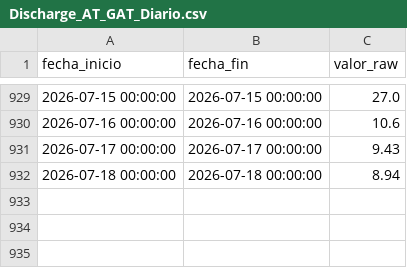
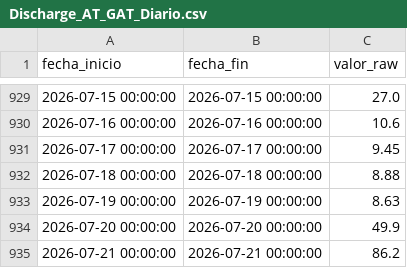
Before and after one commit to oceanografof/canal-panama-dashboards, a CSV file: data/Discharge_AT_GAT_Diario.csv, drawn as a sheet; only a part is shown, gaps mark what is left out.

```diff
--- a/data/Discharge_AT_GAT_Diario.csv
+++ b/data/Discharge_AT_GAT_Diario.csv
@@ -930,3 +930,6 @@ fecha_inicio,fecha_fin,valor_raw
 2026-07-16 00:00:00,2026-07-16 00:00:00,10.6
-2026-07-17 00:00:00,2026-07-17 00:00:00,9.43
-2026-07-18 00:00:00,2026-07-18 00:00:00,8.94
+2026-07-17 00:00:00,2026-07-17 00:00:00,9.45
+2026-07-18 00:00:00,2026-07-18 00:00:00,8.88
+2026-07-19 00:00:00,2026-07-19 00:00:00,8.63
+2026-07-20 00:00:00,2026-07-20 00:00:00,49.9
+2026-07-21 00:00:00,2026-07-21 00:00:00,86.2
```
Also changed, not shown: data/Discharge_AT_ALHA_Diario.csv, 5 other files.
